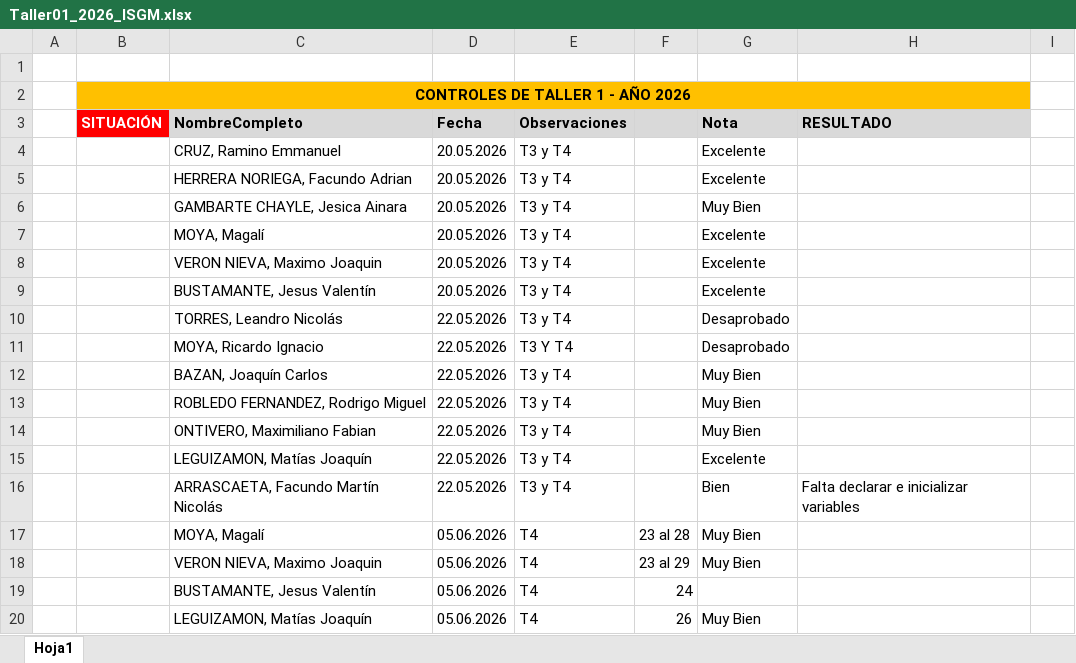
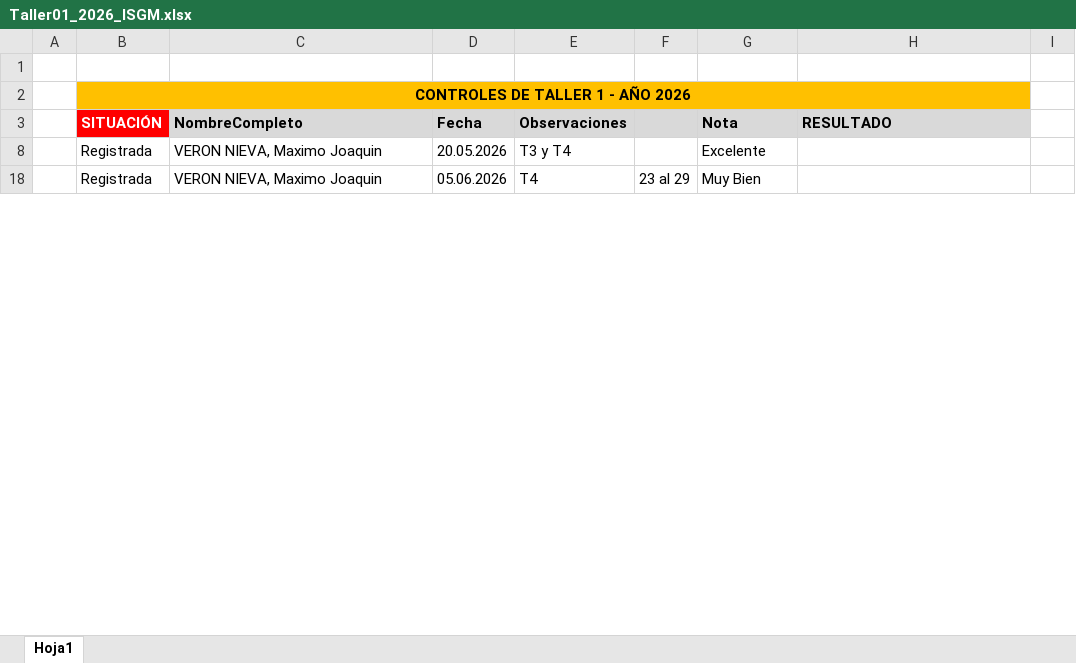
Before and after one commit to ingdmaldonado/Modulo02_JavaScript, an Excel workbook: Capitulo999_INSTITUTO/Taller1_2026/Taller01_2026_ISGM.xlsx, sheet Hoja1, drawn as a sheet; only a part is shown; values as stored, in another font and other column widths than the file's, no borders; the diff covers the shown part only; the diff names each change by its address in the sheet, - before the commit and + after, or states it on an @@ line.

```diff
--- a/Capitulo999_INSTITUTO/Taller1_2026/Taller01_2026_ISGM.xlsx (sheet Hoja1)
+++ b/Capitulo999_INSTITUTO/Taller1_2026/Taller01_2026_ISGM.xlsx (sheet Hoja1)
-row 4:  |  | CRUZ, Ramino Emmanuel | 20.05.2026 | T3 y T4 |  | Excelente
-row 5:  |  | HERRERA NORIEGA, Facundo Adrian | 20.05.2026 | T3 y T4 |  | Excelente
-row 6:  |  | GAMBARTE CHAYLE, Jesica Ainara | 20.05.2026 | T3 y T4 |  | Muy Bien
-row 7:  |  | MOYA, Magalí | 20.05.2026 | T3 y T4 |  | Excelente
-B8 (SITUACIÓN): (empty)
+B8 (SITUACIÓN): Registrada
-row 9:  |  | BUSTAMANTE, Jesus Valentín | 20.05.2026 | T3 y T4 |  | Excelente
-row 10:  |  | TORRES, Leandro Nicolás | 22.05.2026 | T3 y T4 |  | Desaprobado
-row 11:  |  | MOYA, Ricardo Ignacio | 22.05.2026 | T3 Y T4 |  | Desaprobado
-row 12:  |  | BAZAN, Joaquín Carlos | 22.05.2026 | T3 y T4 |  | Muy Bien
-row 13:  |  | ROBLEDO FERNANDEZ, Rodrigo Miguel | 22.05.2026 | T3 y T4 |  | Muy Bien
-row 14:  |  | ONTIVERO, Maximiliano Fabian | 22.05.2026 | T3 y T4 |  | Muy Bien
-row 15:  |  | LEGUIZAMON, Matías Joaquín | 22.05.2026 | T3 y T4 |  | Excelente
-row 16:  |  | ARRASCAETA, Facundo Martín Nicolás | 22.05.2026 | T3 y T4 |  | Bien | Falta declarar e inicializar variables
-row 17:  |  | MOYA, Magalí | 05.06.2026 | T4 | 23 al 28 | Muy Bien
-B18 (SITUACIÓN): (empty)
+B18 (SITUACIÓN): Registrada
-row 19:  |  | BUSTAMANTE, Jesus Valentín | 05.06.2026 | T4 | 24
-row 20:  |  | LEGUIZAMON, Matías Joaquín | 05.06.2026 | T4 | 26 | Muy Bien
```
Also changed, not shown: 75 removed rows, 6 hidden or unhidden rows and 2 edited cells elsewhere in this sheet, hidden cells, 5 other files.
